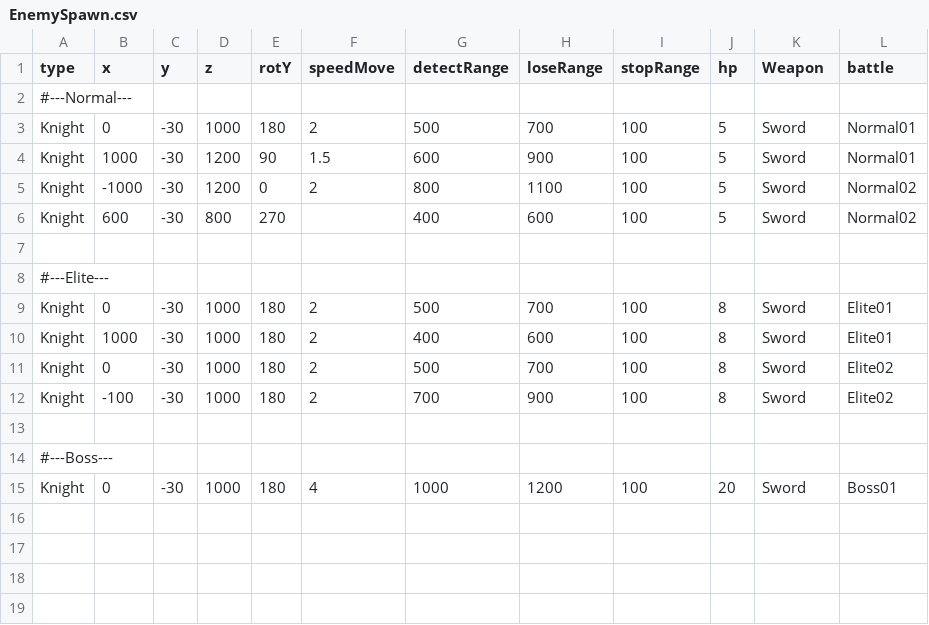
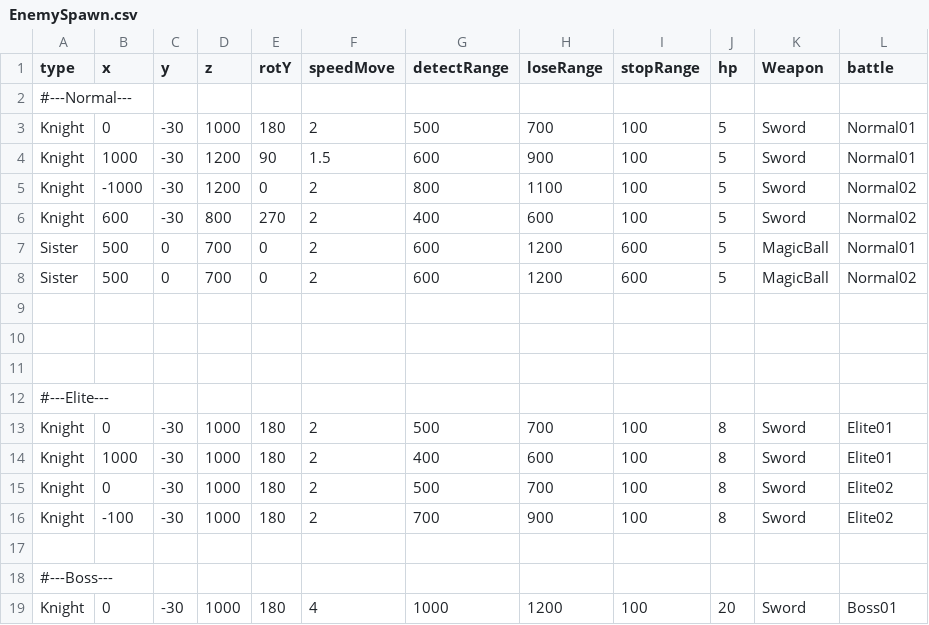
Before and after one commit to MikanThe3rd/2026_Winter, a CSV file: Data/CSV/EnemySpawn.csv, drawn as a sheet.

```diff
--- a/Data/CSV/EnemySpawn.csv
+++ b/Data/CSV/EnemySpawn.csv
@@ -5,3 +5,7 @@ Knight,1000,-30,1200,90,1.5,600,900,100,5,Sword,Normal01
 Knight,-1000,-30,1200,0,2,800,1100,100,5,Sword,Normal02
-Knight,600,-30,800,270, ,400,600,100,5,Sword,Normal02
+Knight,600,-30,800,270,2,400,600,100,5,Sword,Normal02
+Sister,500,0,700,0,2,600,1200,600,5,MagicBall,Normal01
+Sister,500,0,700,0,2,600,1200,600,5,MagicBall,Normal02
+,,,,,,,,,,,
+,,,,,,,,,,,
 ,,,,,,,,,,,
```
Also changed, not shown: 43 other files.
